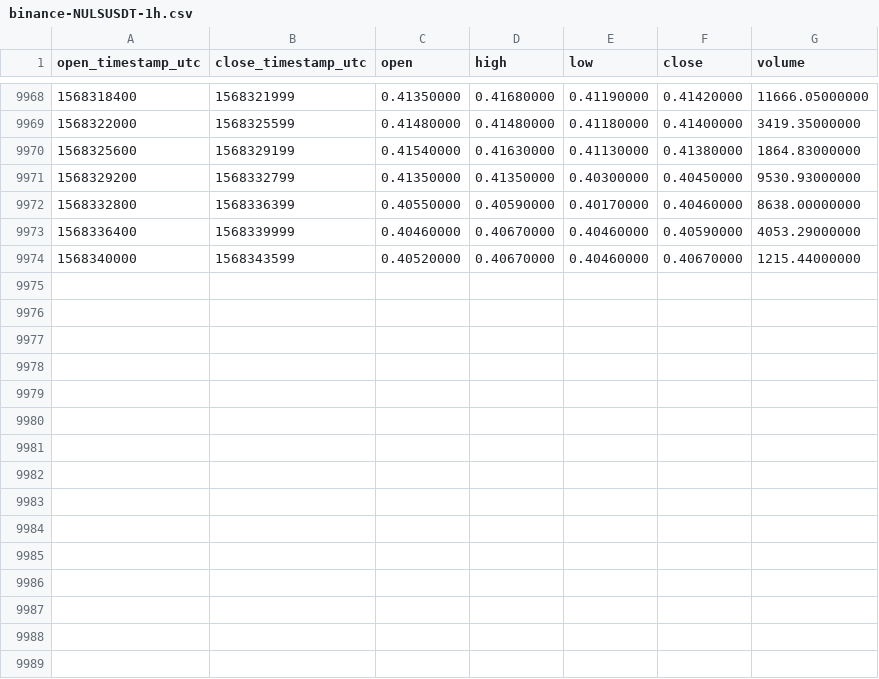
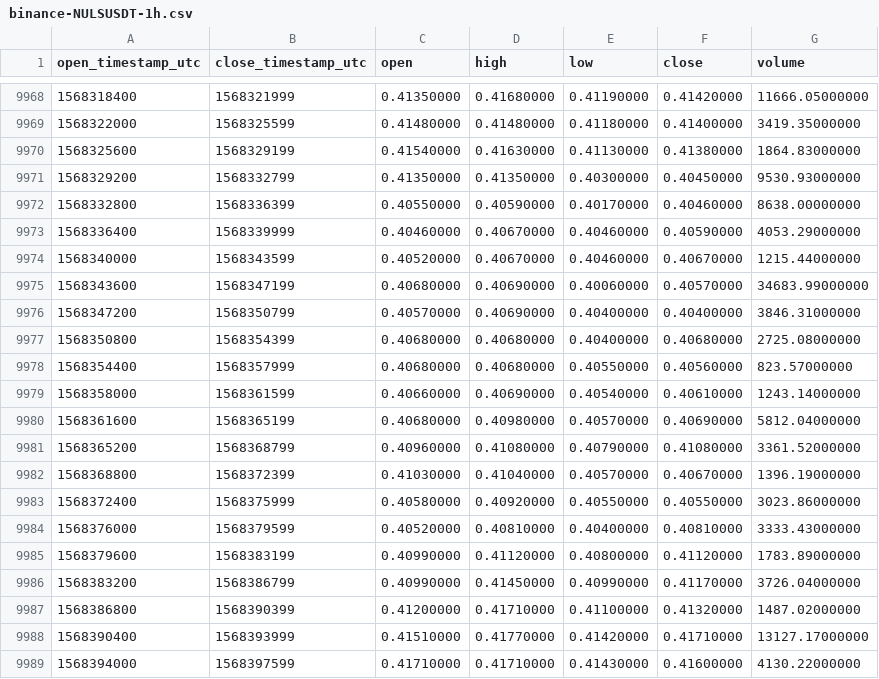
Before and after one commit to cryptobigbro/binance-NULSUSDT, a CSV file: binance-NULSUSDT-1h.csv, drawn as a sheet; only a part is shown, gaps mark what is left out; the diff names each change by its address in the sheet, - before the commit and + after, or states it on an @@ line.

Commit message:
Update OHLCV data.

```diff
--- a/binance-NULSUSDT-1h.csv
+++ b/binance-NULSUSDT-1h.csv
+row 9975: 1568343600 | 1568347199 | 0.40680000 | 0.40690000 | 0.40060000 | 0.40570000 | 34683.99000000
+row 9976: 1568347200 | 1568350799 | 0.40570000 | 0.40690000 | 0.40400000 | 0.40400000 | 3846.31000000
+row 9977: 1568350800 | 1568354399 | 0.40680000 | 0.40680000 | 0.40400000 | 0.40680000 | 2725.08000000
+row 9978: 1568354400 | 1568357999 | 0.40680000 | 0.40680000 | 0.40550000 | 0.40560000 | 823.57000000
+row 9979: 1568358000 | 1568361599 | 0.40660000 | 0.40690000 | 0.40540000 | 0.40610000 | 1243.14000000
+row 9980: 1568361600 | 1568365199 | 0.40680000 | 0.40980000 | 0.40570000 | 0.40690000 | 5812.04000000
+row 9981: 1568365200 | 1568368799 | 0.40960000 | 0.41080000 | 0.40790000 | 0.41080000 | 3361.52000000
+row 9982: 1568368800 | 1568372399 | 0.41030000 | 0.41040000 | 0.40570000 | 0.40670000 | 1396.19000000
+row 9983: 1568372400 | 1568375999 | 0.40580000 | 0.40920000 | 0.40550000 | 0.40550000 | 3023.86000000
+row 9984: 1568376000 | 1568379599 | 0.40520000 | 0.40810000 | 0.40400000 | 0.40810000 | 3333.43000000
+row 9985: 1568379600 | 1568383199 | 0.40990000 | 0.41120000 | 0.40800000 | 0.41120000 | 1783.89000000
+row 9986: 1568383200 | 1568386799 | 0.40990000 | 0.41450000 | 0.40990000 | 0.41170000 | 3726.04000000
+row 9987: 1568386800 | 1568390399 | 0.41200000 | 0.41710000 | 0.41100000 | 0.41320000 | 1487.02000000
+row 9988: 1568390400 | 1568393999 | 0.41510000 | 0.41770000 | 0.41420000 | 0.41710000 | 13127.17000000
+row 9989: 1568394000 | 1568397599 | 0.41710000 | 0.41710000 | 0.41430000 | 0.41600000 | 4130.22000000
```
